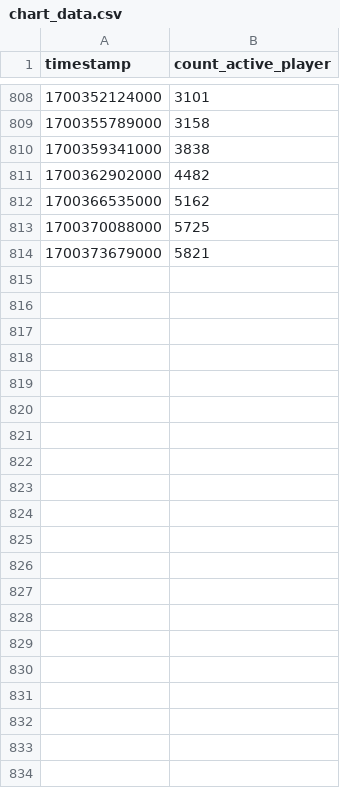
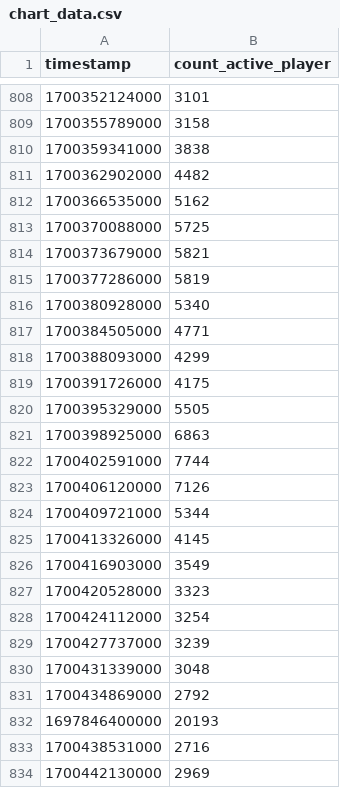
Before and after one commit to heintzz/etl-process-rekdat, a CSV file: dags/extract/chart_data.csv, drawn as a sheet; only a part is shown, gaps mark what is left out.

```diff
--- a/dags/extract/chart_data.csv
+++ b/dags/extract/chart_data.csv
@@ -814 +814,21 @@ timestamp,count_active_player
 1700373679000,5821
+1700377286000,5819
+1700380928000,5340
+1700384505000,4771
+1700388093000,4299
+1700391726000,4175
+1700395329000,5505
+1700398925000,6863
+1700402591000,7744
+1700406120000,7126
+1700409721000,5344
+1700413326000,4145
+1700416903000,3549
+1700420528000,3323
+1700424112000,3254
+1700427737000,3239
+1700431339000,3048
+1700434869000,2792
+1697846400000,20193
+1700438531000,2716
+1700442130000,2969
```
Also changed, not shown: dags/transform/grouped_chart_data.csv, dags/transform/grouped_review_data.csv, 13 other files.
